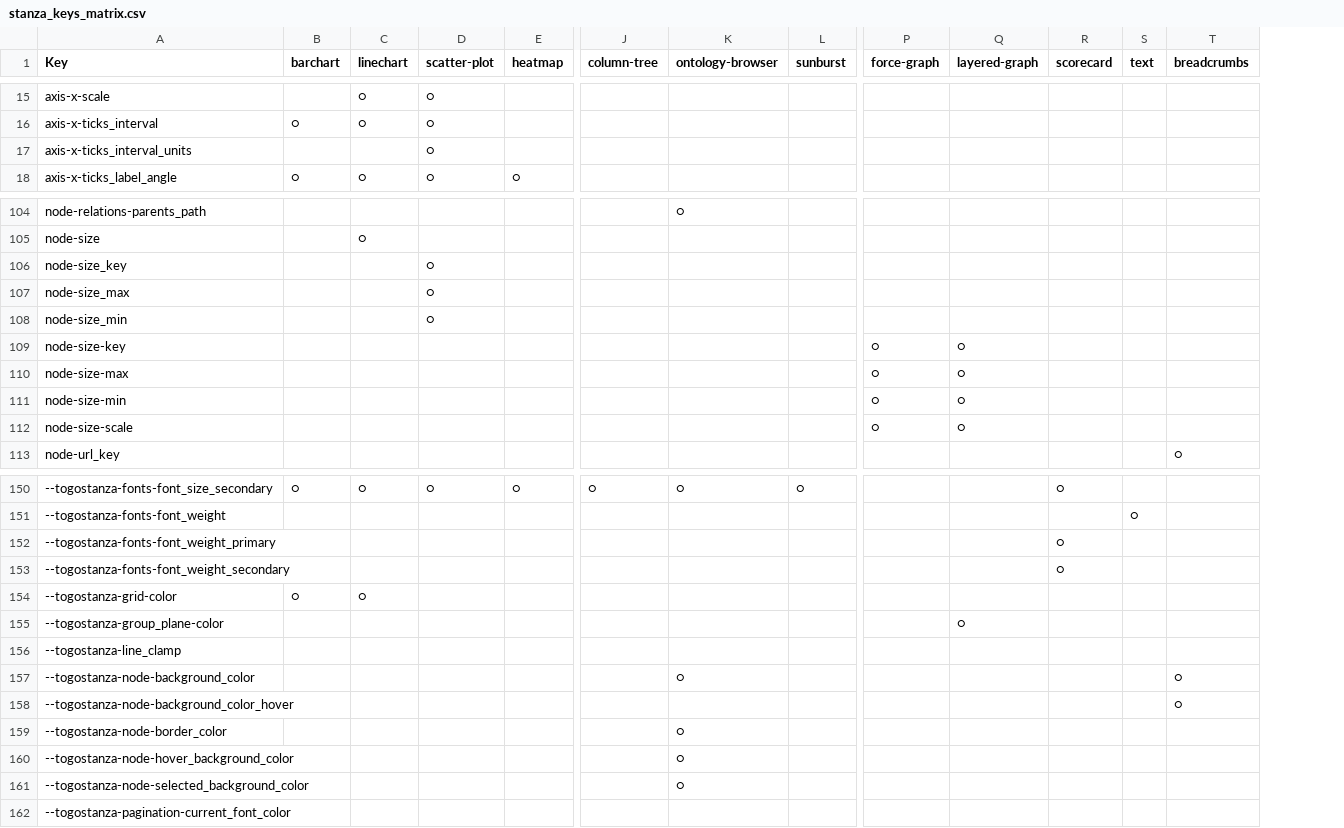
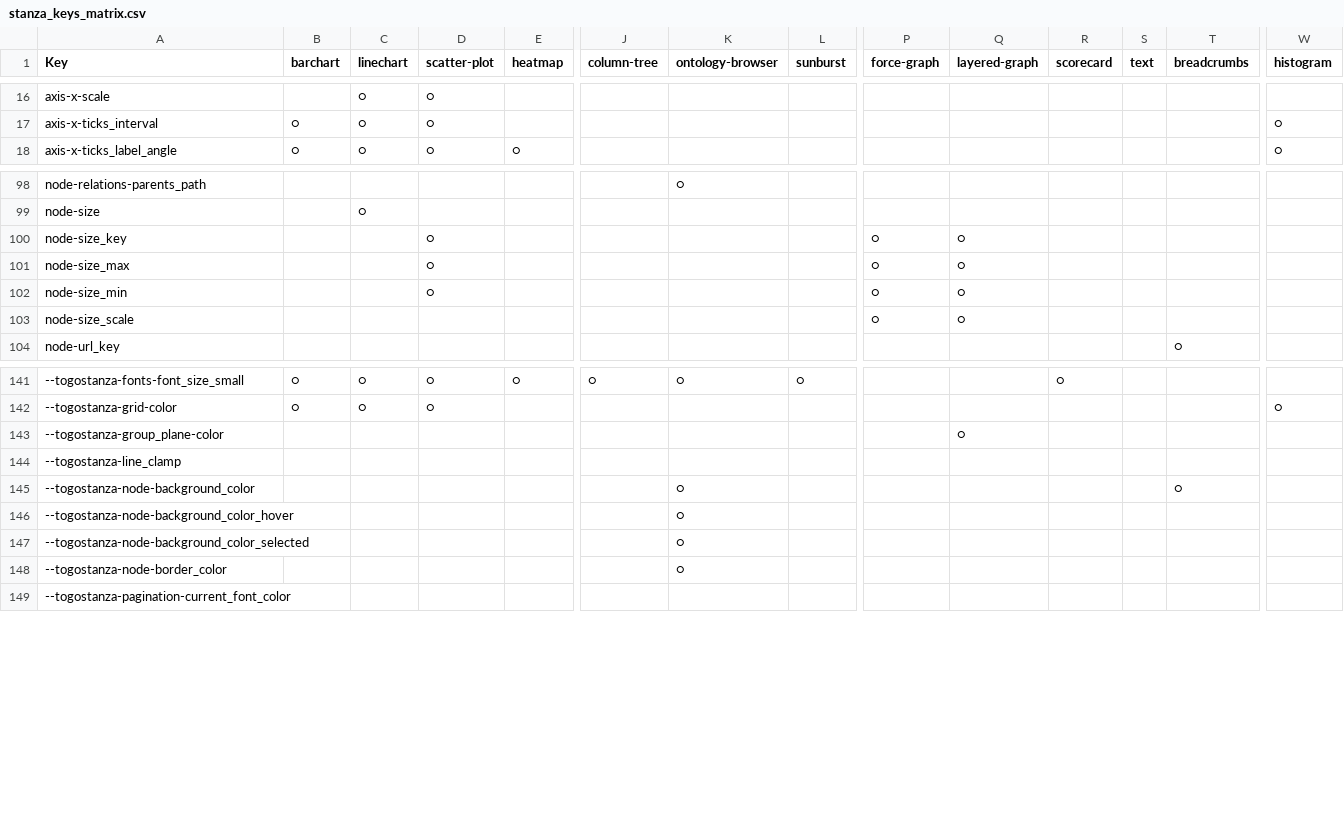
Before and after one commit to togostanza/metastanza-devel, a CSV file: stanza_keys_matrix.csv, drawn as a sheet; only a part is shown, gaps mark what is left out; removed rows and columns are numbered as before the commit, all else as after; rows hold the shown columns only; the diff covers the shown part only; the diff names each change by its address in the sheet, - before the commit and + after, or states it on an @@ line.

```diff
--- a/stanza_keys_matrix.csv
+++ b/stanza_keys_matrix.csv
+column W (histogram), rows 17-18: ○ | ○; row 142: ○
-row 17: axis-x-ticks_interval_units |  |  | ○
-P100:P102 (force-graph): (empty)
+P100:P102 (force-graph): ○
-Q100:Q102 (layered-graph): (empty)
+Q100:Q102 (layered-graph): ○
-row 109: node-size-key |  |  |  |  |  |  |  | ○ | ○
-row 110: node-size-max |  |  |  |  |  |  |  | ○ | ○
-row 111: node-size-min |  |  |  |  |  |  |  | ○ | ○
-A103 (Key): node-size-scale
+A103 (Key): node-size_scale
-A141 (Key): --togostanza-fonts-font_size_secondary
+A141 (Key): --togostanza-fonts-font_size_small
-row 151: --togostanza-fonts-font_weight |  |  |  |  |  |  |  |  |  |  | ○
-row 152: --togostanza-fonts-font_weight_primary |  |  |  |  |  |  |  |  |  | ○
-row 153: --togostanza-fonts-font_weight_secondary |  |  |  |  |  |  |  |  |  | ○
-D142 (scatter-plot): (empty)
+D142 (scatter-plot): ○
-K146 (ontology-browser): (empty)
+K146 (ontology-browser): ○
-T146 (breadcrumbs): ○
+T146 (breadcrumbs): (empty)
+row 147: --togostanza-node-background_color_selected |  |  |  |  |  | ○
-row 160: --togostanza-node-hover_background_color |  |  |  |  |  | ○
-row 161: --togostanza-node-selected_background_color |  |  |  |  |  | ○
```
Also changed, not shown: 4 added rows, 11 removed rows and 49 edited cells elsewhere in this file, 47 other files.
